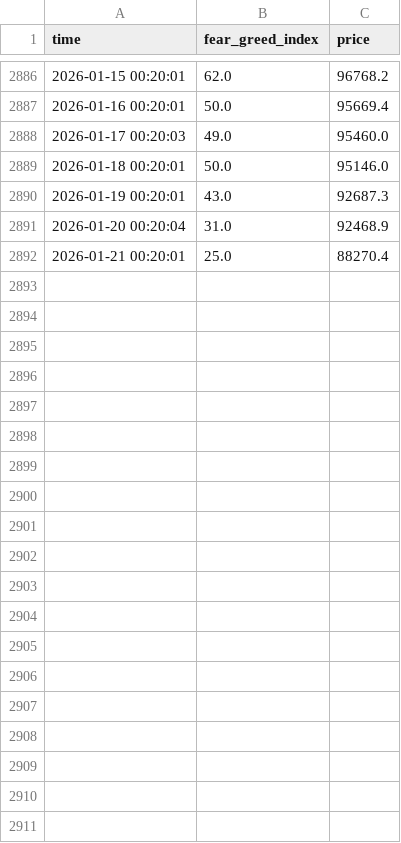
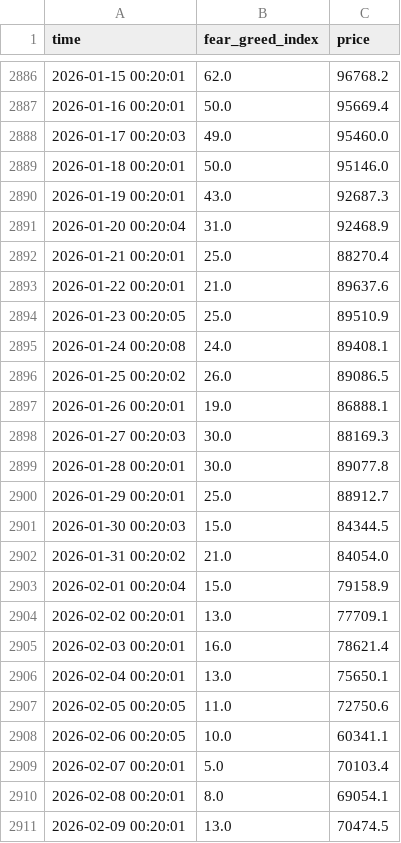
Before and after one commit to rocker0516/TradeTrainMode, a CSV file: Data/fear_greed_index_history_1d.csv, drawn as a sheet; only a part is shown, gaps mark what is left out; the diff covers the shown part only.

```diff
--- a/Data/fear_greed_index_history_1d.csv
+++ b/Data/fear_greed_index_history_1d.csv
@@ -2892 +2892,20 @@ time,fear_greed_index,price
 2026-01-21 00:20:01,25.0,88270.4
+2026-01-22 00:20:01,21.0,89637.6
+2026-01-23 00:20:05,25.0,89510.9
+2026-01-24 00:20:08,24.0,89408.1
+2026-01-25 00:20:02,26.0,89086.5
+2026-01-26 00:20:01,19.0,86888.1
+2026-01-27 00:20:03,30.0,88169.3
+2026-01-28 00:20:01,30.0,89077.8
+2026-01-29 00:20:01,25.0,88912.7
+2026-01-30 00:20:03,15.0,84344.5
+2026-01-31 00:20:02,21.0,84054.0
+2026-02-01 00:20:04,15.0,79158.9
+2026-02-02 00:20:01,13.0,77709.1
+2026-02-03 00:20:01,16.0,78621.4
+2026-02-04 00:20:01,13.0,75650.1
+2026-02-05 00:20:05,11.0,72750.6
+2026-02-06 00:20:05,10.0,60341.1
+2026-02-07 00:20:01,5.0,70103.4
+2026-02-08 00:20:01,8.0,69054.1
+2026-02-09 00:20:01,13.0,70474.5
```
Also changed, not shown: 36 added rows elsewhere in this file, 10 other files.
